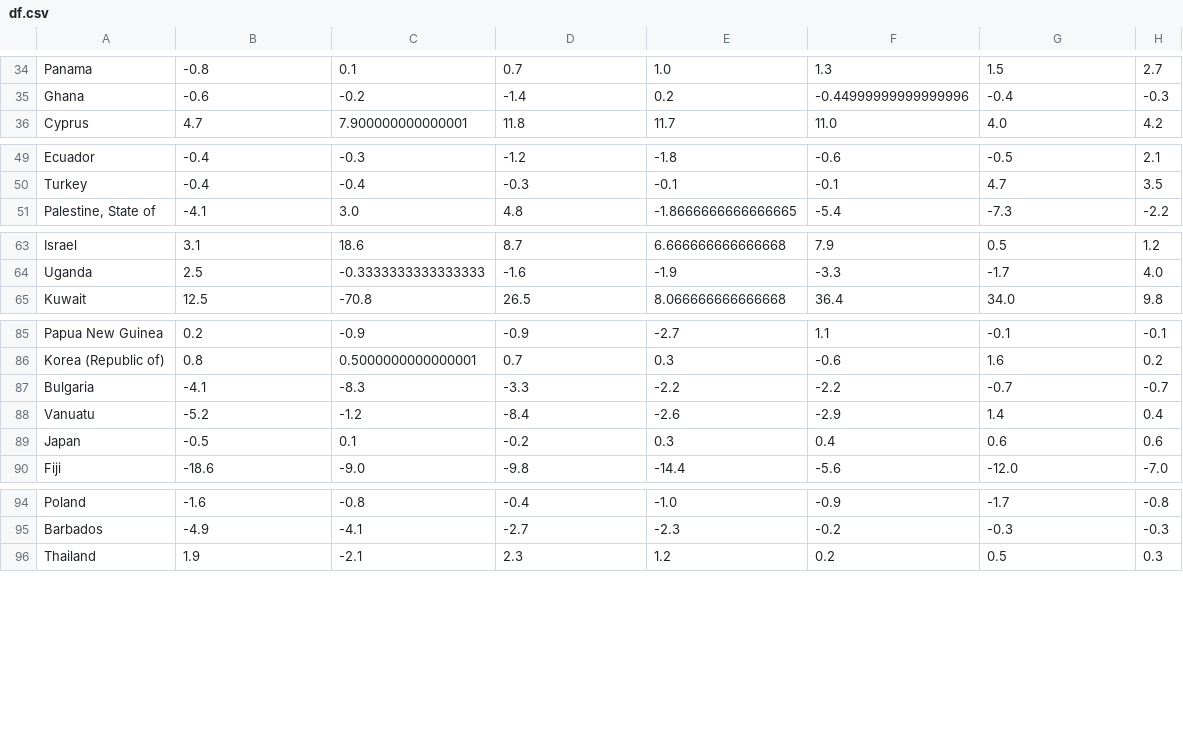
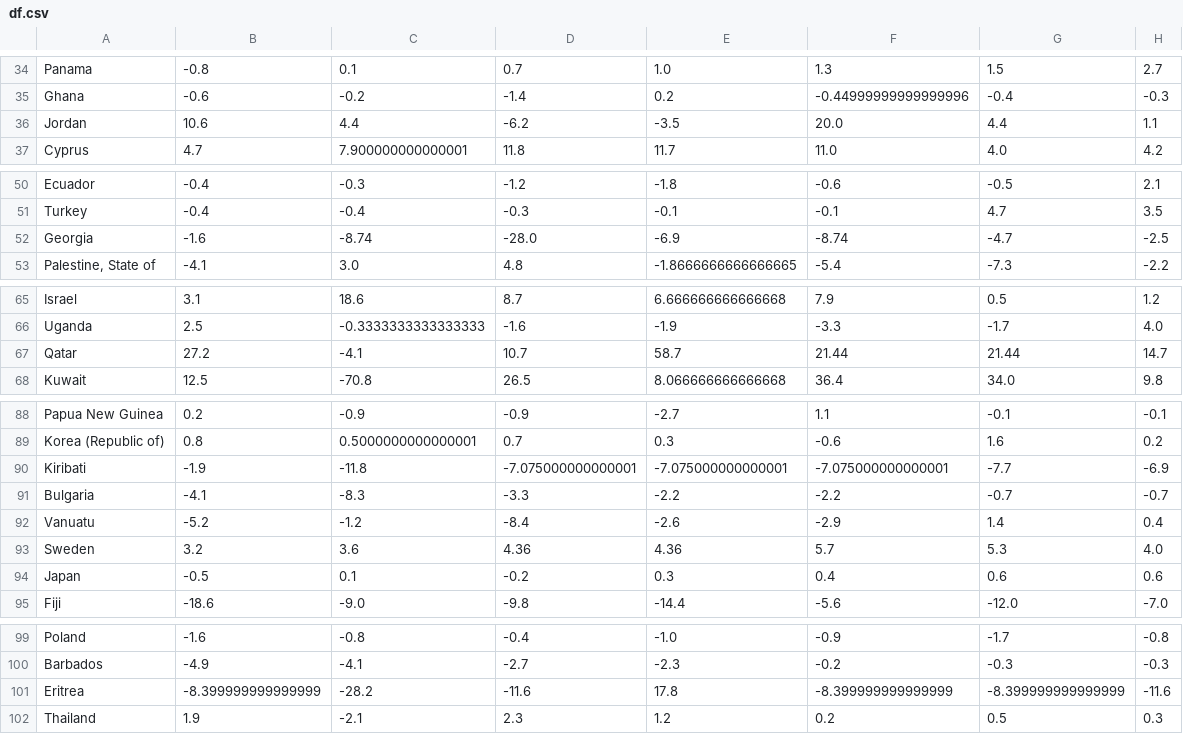
Before and after one commit to mahajialirezaei/to_stay_or_not_to_stay, a CSV file: df.csv, drawn as a sheet; only a part is shown, gaps mark what is left out.

```diff
--- a/df.csv
+++ b/df.csv
@@ -35,2 +35,3 @@ Panama,-0.8,0.1,0.7,1.0,1.3,1.5,2.7
 Ghana,-0.6,-0.2,-1.4,0.2,-0.44999999999999996,-0.4,-0.3
+Jordan,10.6,4.4,-6.2,-3.5,20.0,4.4,1.1
 Cyprus,4.7,7.900000000000001,11.8,11.7,11.0,4.0,4.2
@@ -50,2 +51,3 @@ Ecuador,-0.4,-0.3,-1.2,-1.8,-0.6,-0.5,2.1
 Turkey,-0.4,-0.4,-0.3,-0.1,-0.1,4.7,3.5
+Georgia,-1.6,-8.74,-28.0,-6.9,-8.74,-4.7,-2.5
 "Palestine, State of",-4.1,3.0,4.8,-1.8666666666666665,-5.4,-7.3,-2.2
@@ -64,2 +66,3 @@ Israel,3.1,18.6,8.7,6.666666666666668,7.9,0.5,1.2
 Uganda,2.5,-0.3333333333333333,-1.6,-1.9,-3.3,-1.7,4.0
+Qatar,27.2,-4.1,10.7,58.7,21.44,21.44,14.7
 Kuwait,12.5,-70.8,26.5,8.066666666666668,36.4,34.0,9.8
@@ -86,4 +89,6 @@ Papua New Guinea,0.2,-0.9,-0.9,-2.7,1.1,-0.1,-0.1
 Korea (Republic of),0.8,0.5000000000000001,0.7,0.3,-0.6,1.6,0.2
+Kiribati,-1.9,-11.8,-7.075000000000001,-7.075000000000001,-7.075000000000001,-7.7,-6.9
 Bulgaria,-4.1,-8.3,-3.3,-2.2,-2.2,-0.7,-0.7
 Vanuatu,-5.2,-1.2,-8.4,-2.6,-2.9,1.4,0.4
+Sweden,3.2,3.6,4.36,4.36,5.7,5.3,4.0
 Japan,-0.5,0.1,-0.2,0.3,0.4,0.6,0.6
@@ -95,2 +100,3 @@ Poland,-1.6,-0.8,-0.4,-1.0,-0.9,-1.7,-0.8
 Barbados,-4.9,-4.1,-2.7,-2.3,-0.2,-0.3,-0.3
+Eritrea,-8.399999999999999,-28.2,-11.6,17.8,-8.399999999999999,-8.399999999999999,-11.6
 Thailand,1.9,-2.1,2.3,1.2,0.2,0.5,0.3
```
Also changed, not shown: 5 other files.
